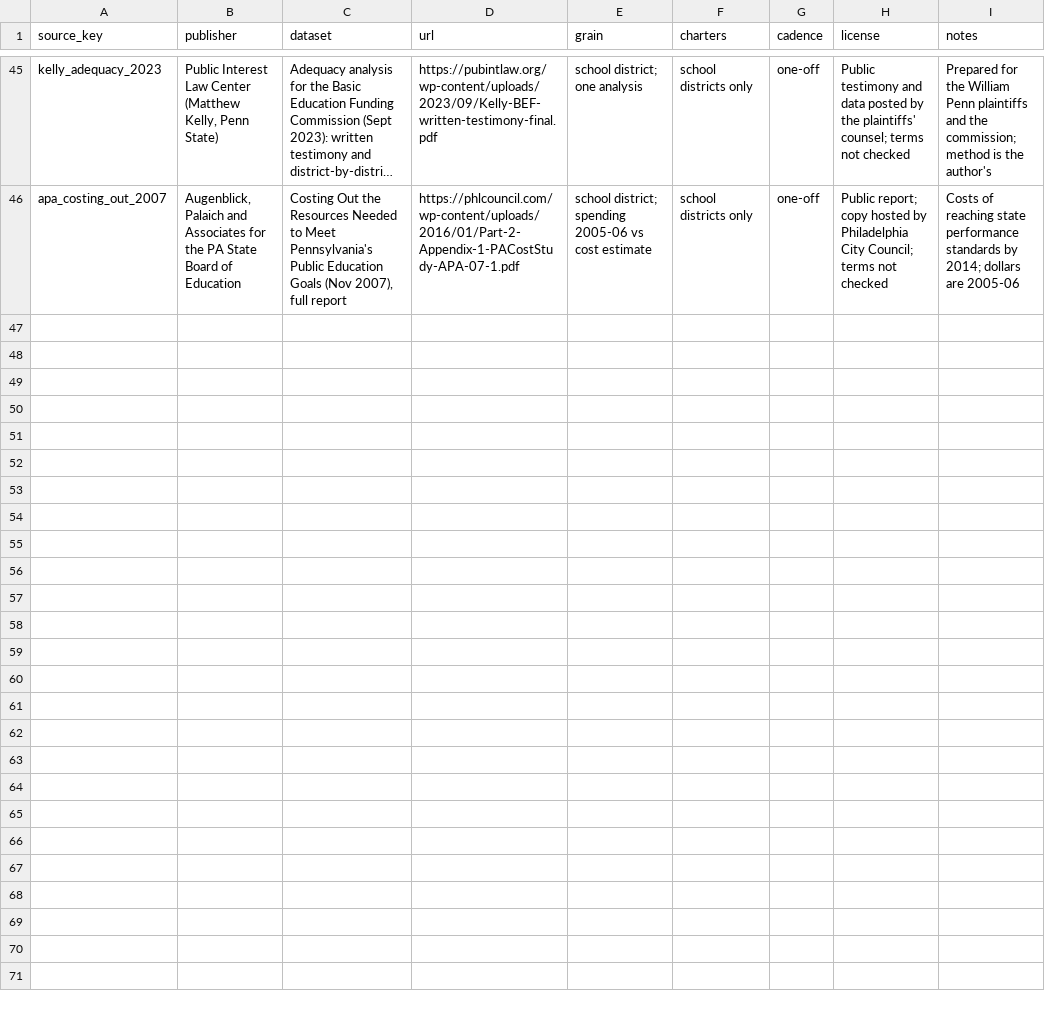
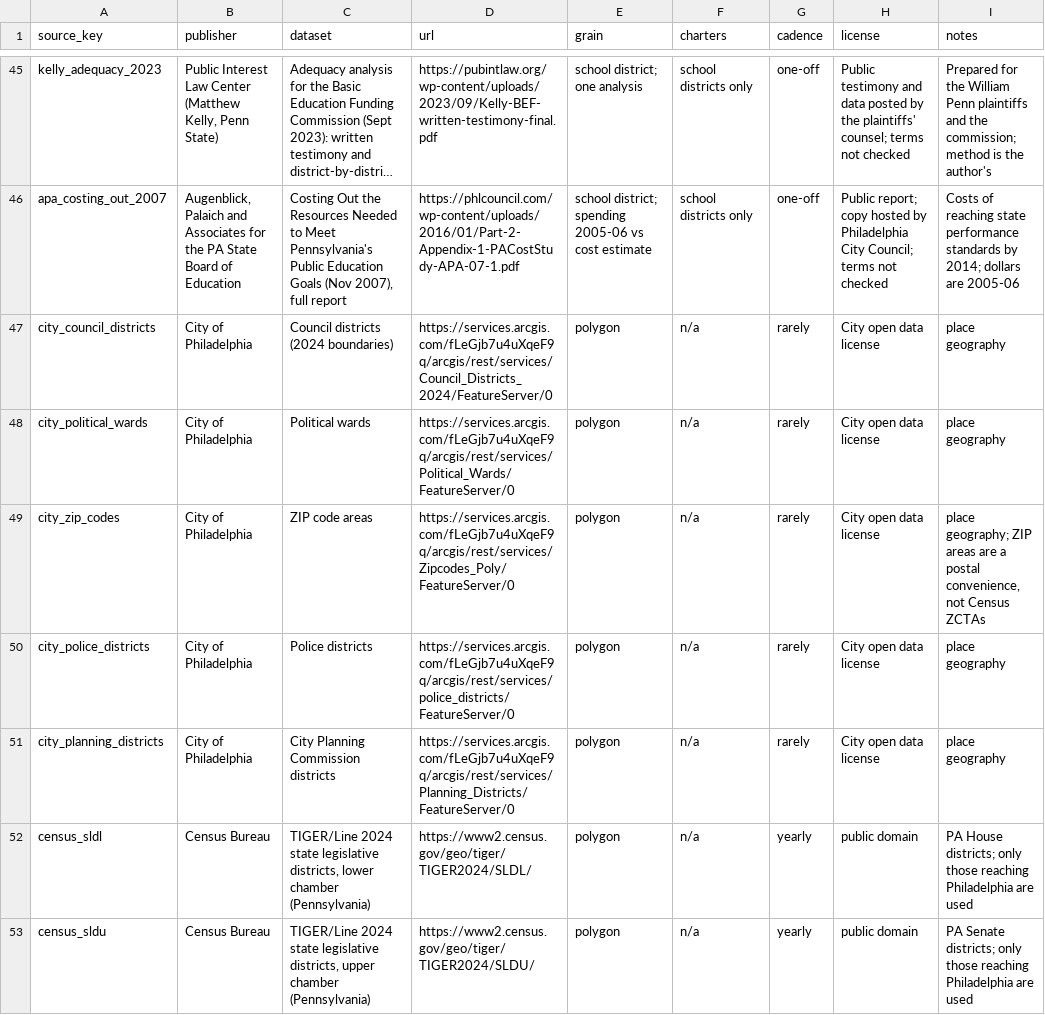
Before and after one commit to jongeeting/philly-school-data-explorer, a CSV file: sources/manifest.csv, drawn as a sheet; only a part is shown, gaps mark what is left out; long unchanged cells end in …; the diff names each change by its address in the sheet, - before the commit and + after, or states it on an @@ line.

```diff
--- a/sources/manifest.csv
+++ b/sources/manifest.csv
+row 47: city_council_districts | City of Philadelphia | Council districts (2024 boundaries) | https://services.arcgis.com/fLeGjb7u4uXqeF9q/arcgis/rest/services/Council_Districts_2024/FeatureServer/0 | polygon | n/a | rarely | City open data license | place geography
+row 48: city_political_wards | City of Philadelphia | Political wards | https://services.arcgis.com/fLeGjb7u4uXqeF9q/arcgis/rest/services/Political_Wards/FeatureServer/0 | polygon | n/a | rarely | City open data license | place geography
+row 49: city_zip_codes | City of Philadelphia | ZIP code areas | https://services.arcgis.com/fLeGjb7u4uXqeF9q/arcgis/rest/services/Zipcodes_Poly/FeatureServer/0 | polygon | n/a | rarely | City open data license | place geography; ZIP areas are a postal convenience, not Census ZCTAs
+row 50: city_police_districts | City of Philadelphia | Police districts | https://services.arcgis.com/fLeGjb7u4uXqeF9q/arcgis/rest/services/police_districts/FeatureServer/0 | polygon | n/a | rarely | City open data license | place geography
+row 51: city_planning_districts | City of Philadelphia | City Planning Commission districts | https://services.arcgis.com/fLeGjb7u4uXqeF9q/arcgis/rest/services/Planning_Districts/FeatureServer/0 | polygon | n/a | rarely | City open data license | place geography
+row 52: census_sldl | Census Bureau | TIGER/Line 2024 state legislative districts, lower chamber (Pennsylvania) | https://www2.census.gov/geo/tiger/TIGER2024/SLDL/ | polygon | n/a | yearly | public domain | PA House districts; only those reaching Philadelphia are used
+row 53: census_sldu | Census Bureau | TIGER/Line 2024 state legislative districts, upper chamber (Pennsylvania) | https://www2.census.gov/geo/tiger/TIGER2024/SLDU/ | polygon | n/a | yearly | public domain | PA Senate districts; only those reaching Philadelphia are used
```
Also changed, not shown: sources/gaps.csv, 12 other files.
